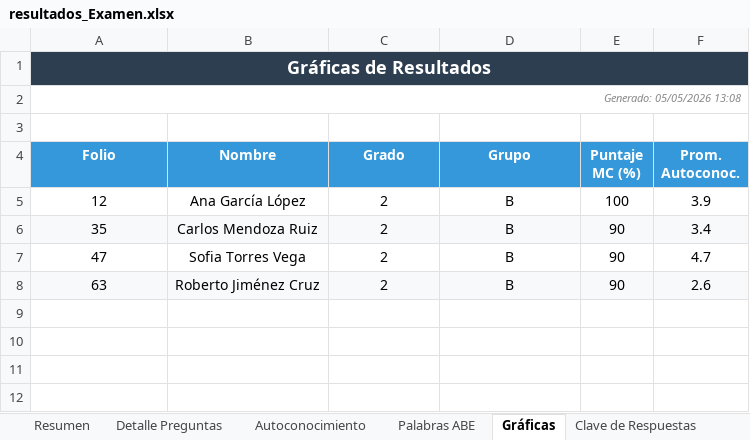
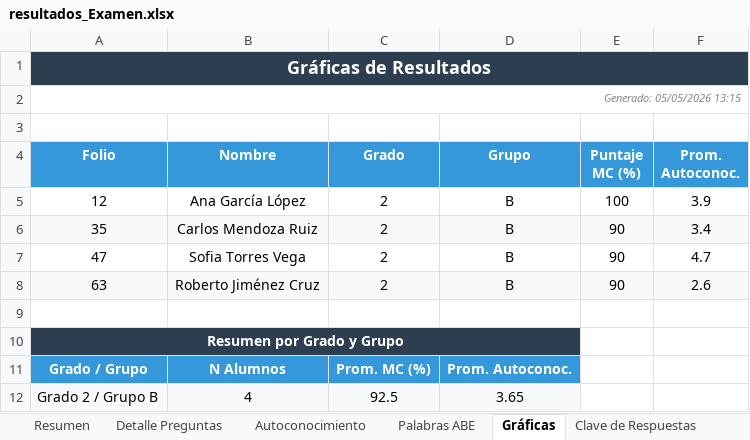
Before and after one commit to DavidCyberDuck/OMRGraderEDUCA, an Excel workbook: test_run/resultados_Examen.xlsx, sheet Gráficas, drawn as a sheet; values as stored, in another font and other column widths than the file's, no borders; charts and pictures not drawn; the diff names each change by its address in the sheet, - before the commit and + after, or states it on an @@ line.

```diff
--- a/test_run/resultados_Examen.xlsx (sheet Gráficas)
+++ b/test_run/resultados_Examen.xlsx (sheet Gráficas)
-A2 (Folio): Generado: 05/05/2026 13:08
+A2 (Folio): Generado: 05/05/2026 13:15
+row 9: (empty)
+row 10: Resumen por Grado y Grupo
+row 11: Grado / Grupo | N Alumnos | Prom. MC (%) | Prom. Autoconoc.
+row 12: Grado 2 / Grupo B | 4 | 92.5 | 3.65
```
Also changed, not shown: sheet Resumen, charts or pictures, 1 other file.
